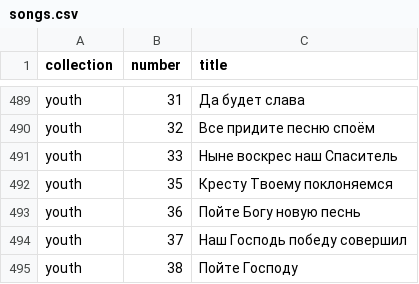
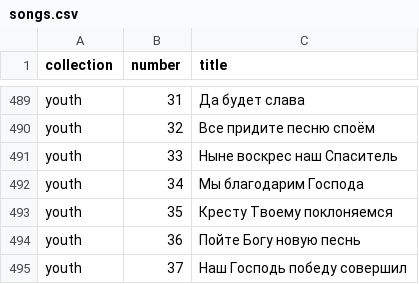
Before and after one commit to Igoryspgr/ELCIhymns, a CSV file: songs.csv, drawn as a sheet; only a part is shown, gaps mark what is left out; the shorter side is filled out with more unchanged rows.

Commit message:
Update songs

```diff
--- a/songs.csv
+++ b/songs.csv
@@ -491,2 +491,3 @@ youth;32;Все придите песню споём
 youth;33;Ныне воскрес наш Спаситель
+youth;34;Мы благодарим Господа
 youth;35;Кресту Твоему поклоняемся
```
